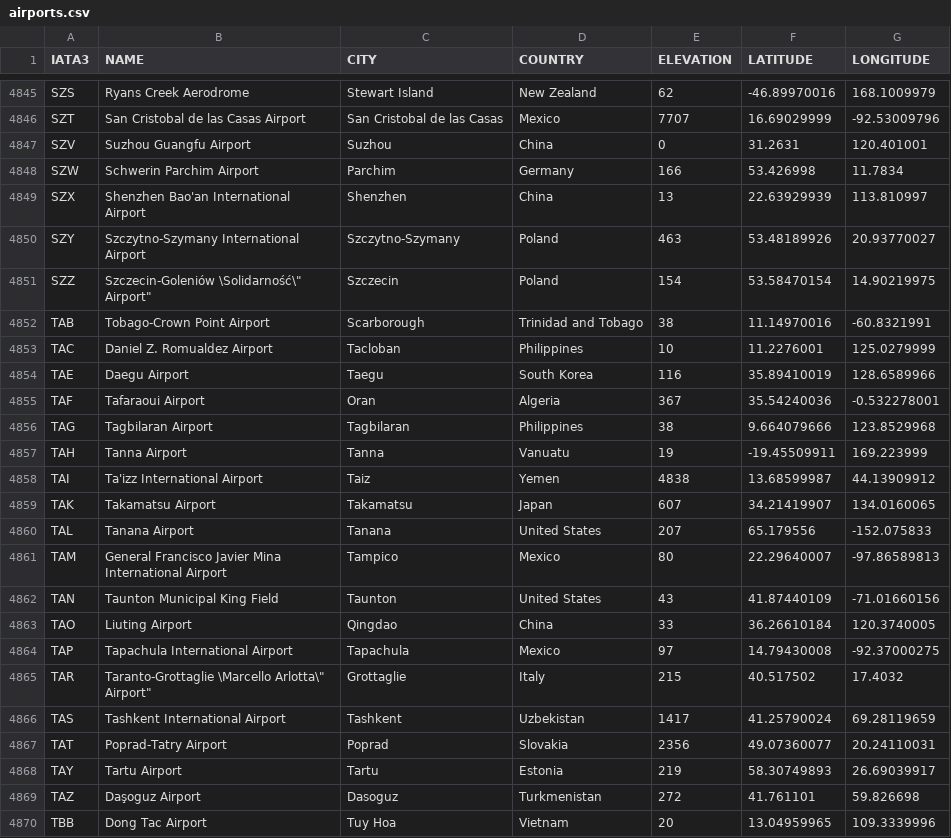
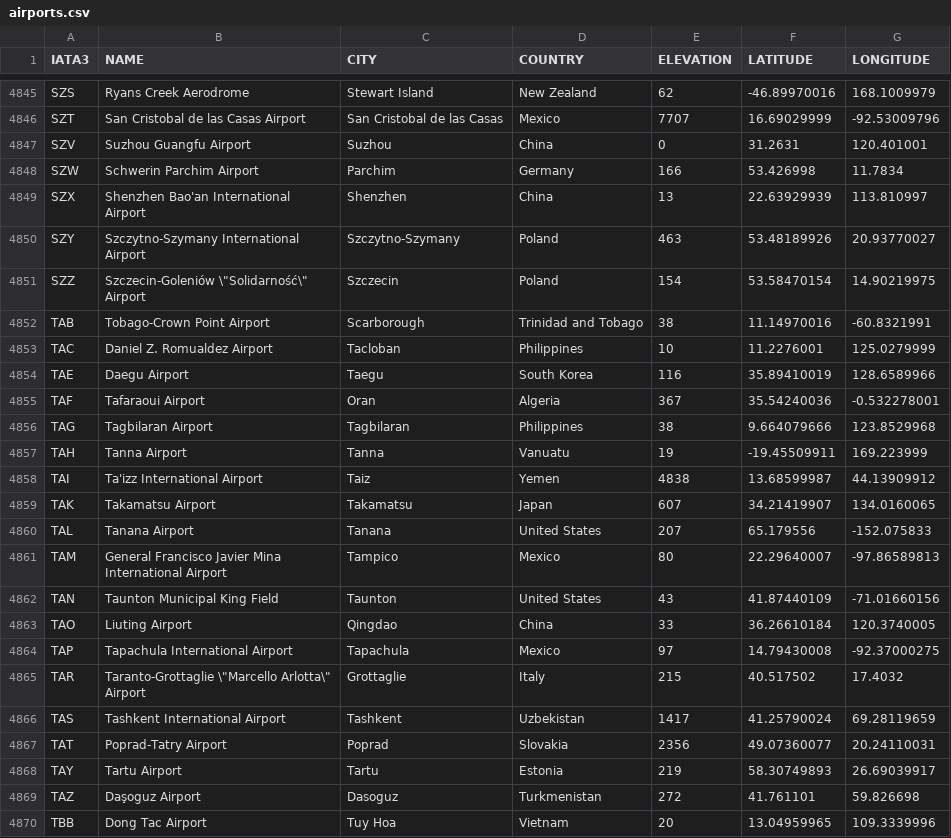
Before and after one commit to SAP-archive/cloud-sample-spaceflight, a CSV file: db/src/csv/airports.csv, drawn as a sheet; only a part is shown, gaps mark what is left out; the diff covers the shown part only.

Commit message:
Correct mismatched quotes in airports.csv

```diff
--- a/db/src/csv/airports.csv
+++ b/db/src/csv/airports.csv
@@ -4850,3 +4850,3 @@ SZX,Shenzhen Bao'an International Airport,Shenzhen,China,13,22.63929939,113.8109
 SZY,Szczytno-Szymany International Airport,Szczytno-Szymany,Poland,463,53.48189926,20.93770027
-SZZ,"Szczecin-Goleniów \Solidarność\"" Airport""",Szczecin,Poland,154,53.58470154,14.90219975
+SZZ,Szczecin-Goleniów \"Solidarność\" Airport,Szczecin,Poland,154,53.58470154,14.90219975
 TAB,Tobago-Crown Point Airport,Scarborough,Trinidad and Tobago,38,11.14970016,-60.8321991
@@ -4864,3 +4864,3 @@ TAO,Liuting Airport,Qingdao,China,33,36.26610184,120.3740005
 TAP,Tapachula International Airport,Tapachula,Mexico,97,14.79430008,-92.37000275
-TAR,"Taranto-Grottaglie \Marcello Arlotta\"" Airport""",Grottaglie,Italy,215,40.517502,17.4032
+TAR,Taranto-Grottaglie \"Marcello Arlotta\" Airport,Grottaglie,Italy,215,40.517502,17.4032
 TAS,Tashkent International Airport,Tashkent,Uzbekistan,1417,41.25790024,69.28119659
```
Also changed, not shown: 1 removed row and 10 edited cells elsewhere in this file, 1 other file.
